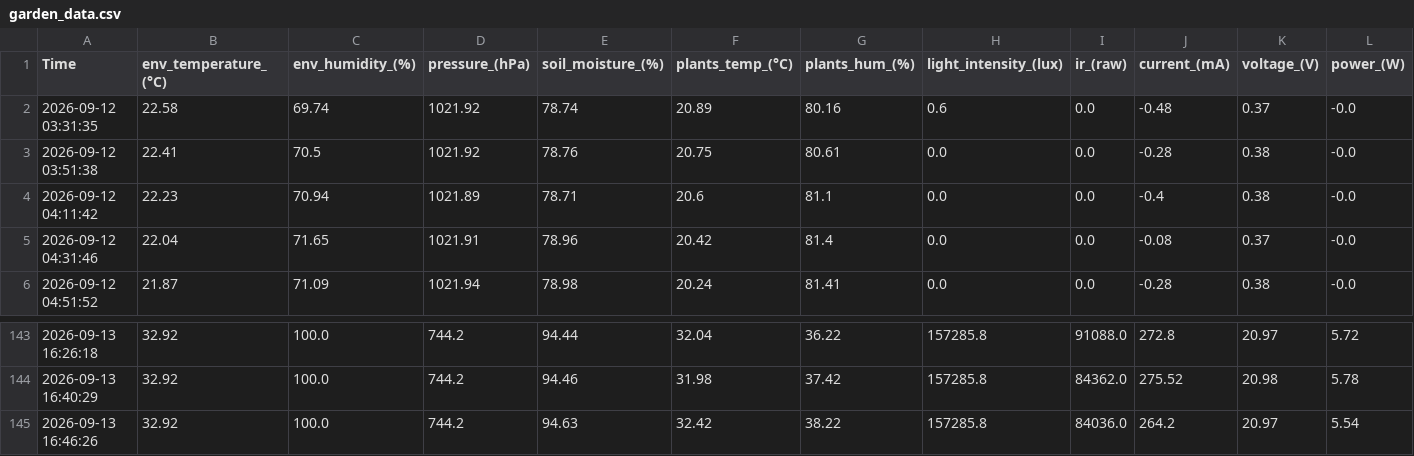
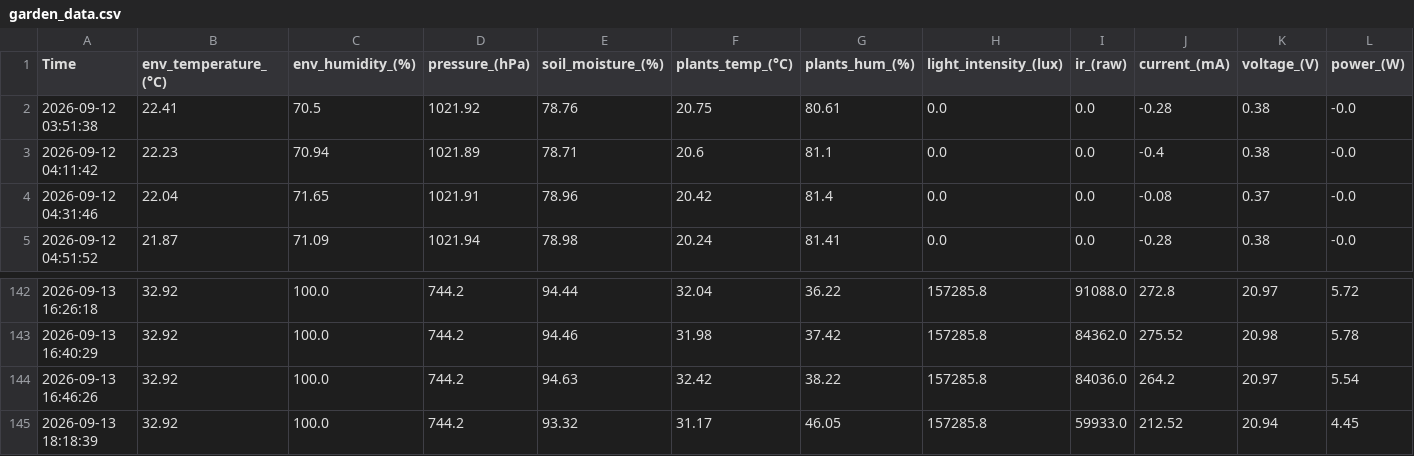
Before and after one commit to M31-Andromeda/urban-agriculture, a CSV file: data/garden_data.csv, drawn as a sheet; only a part is shown, gaps mark what is left out; removed rows and columns are numbered as before the commit, all else as after; rows hold the shown columns only; the diff names each change by its address in the sheet, - before the commit and + after, or states it on an @@ line.

```diff
--- a/data/garden_data.csv
+++ b/data/garden_data.csv
-row 2: 2026-09-12 03:31:35 | 22.58 | 69.74 | 1021.92 | 78.74 | 20.89 | 80.16 | 0.6 | 0.0 | -0.48 | 0.37 | -0.0
+row 145: 2026-09-13 18:18:39 | 32.92 | 100.0 | 744.2 | 93.32 | 31.17 | 46.05 | 157285.8 | 59933.0 | 212.52 | 20.94 | 4.45
```
Also changed, not shown: 3 other files.
